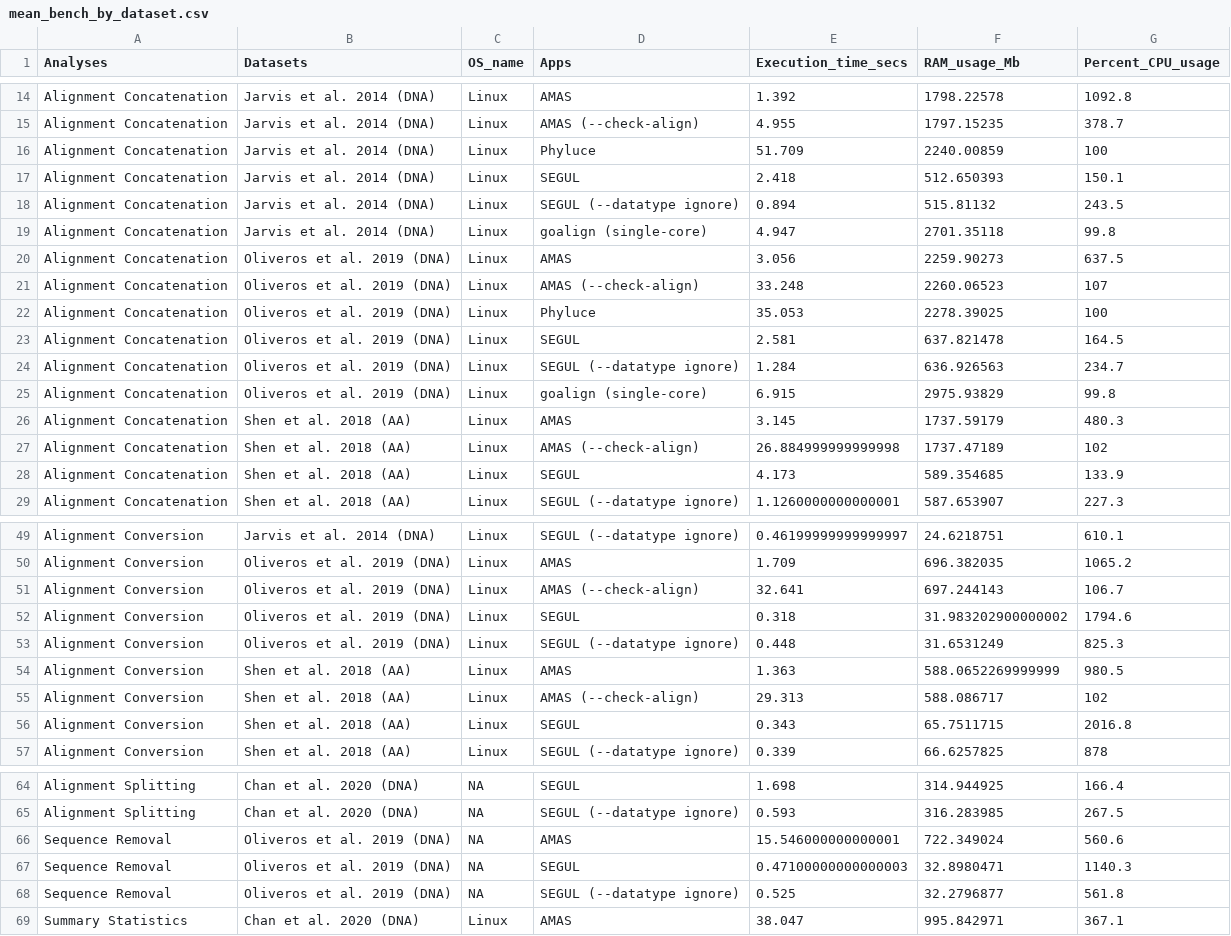
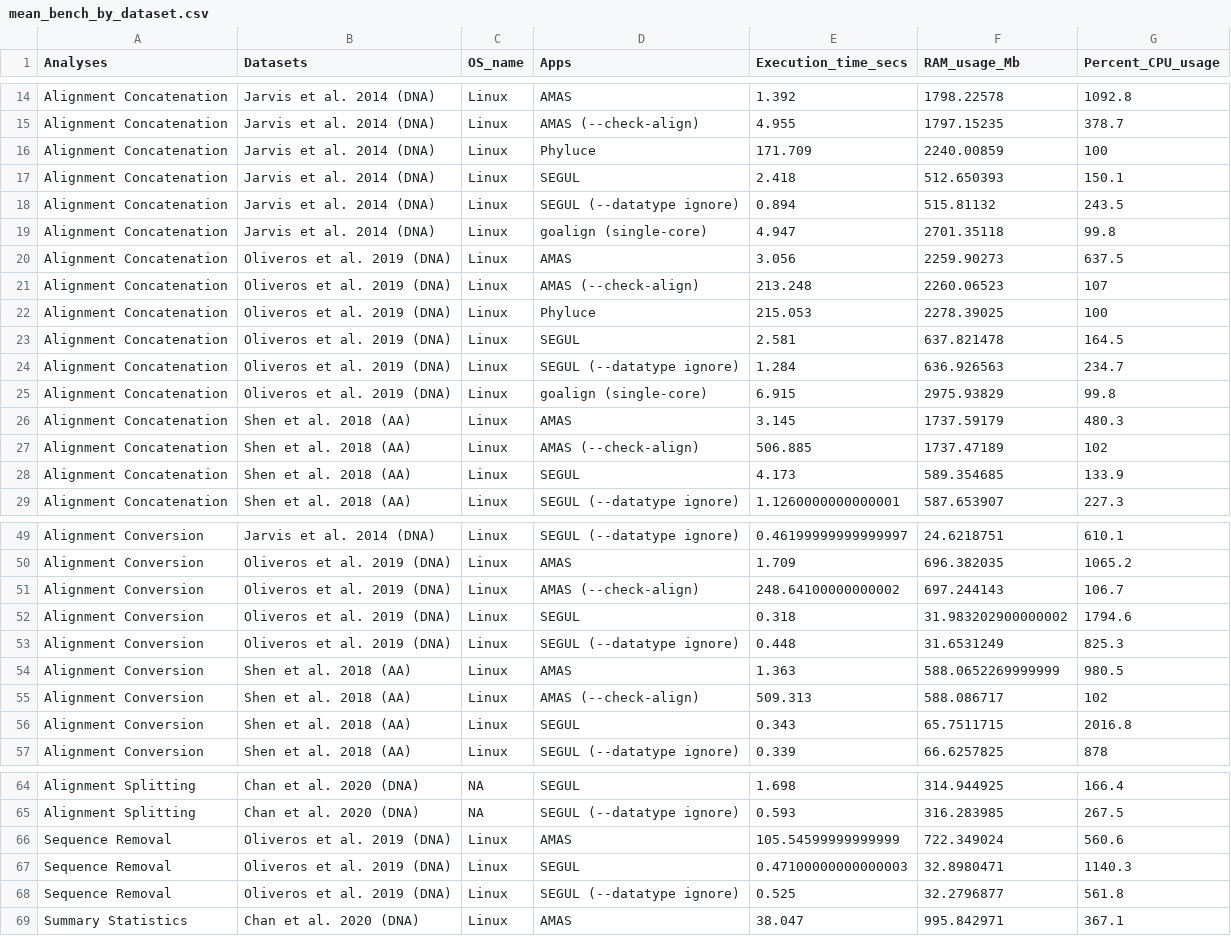
Before and after one commit to hhandika/segul-bench, a CSV file: results/mean_bench_by_dataset.csv, drawn as a sheet; only a part is shown, gaps mark what is left out; the diff covers the shown part only.

```diff
--- a/results/mean_bench_by_dataset.csv
+++ b/results/mean_bench_by_dataset.csv
@@ -15,3 +15,3 @@ Alignment Concatenation,Jarvis et al. 2014 (DNA),Linux,AMAS,1.392,1798.22578,109
 Alignment Concatenation,Jarvis et al. 2014 (DNA),Linux,AMAS (--check-align),4.955,1797.15235,378.7
-Alignment Concatenation,Jarvis et al. 2014 (DNA),Linux,Phyluce,51.709,2240.00859,100
+Alignment Concatenation,Jarvis et al. 2014 (DNA),Linux,Phyluce,171.709,2240.00859,100
 Alignment Concatenation,Jarvis et al. 2014 (DNA),Linux,SEGUL,2.418,512.650393,150.1
@@ -20,4 +20,4 @@ Alignment Concatenation,Jarvis et al. 2014 (DNA),Linux,goalign (single-core),4.9
 Alignment Concatenation,Oliveros et al. 2019 (DNA),Linux,AMAS,3.056,2259.90273,637.5
-Alignment Concatenation,Oliveros et al. 2019 (DNA),Linux,AMAS (--check-align),33.248,2260.06523,107
-Alignment Concatenation,Oliveros et al. 2019 (DNA),Linux,Phyluce,35.053,2278.39025,100
+Alignment Concatenation,Oliveros et al. 2019 (DNA),Linux,AMAS (--check-align),213.248,2260.06523,107
+Alignment Concatenation,Oliveros et al. 2019 (DNA),Linux,Phyluce,215.053,2278.39025,100
 Alignment Concatenation,Oliveros et al. 2019 (DNA),Linux,SEGUL,2.581,637.821478,164.5
@@ -26,3 +26,3 @@ Alignment Concatenation,Oliveros et al. 2019 (DNA),Linux,goalign (single-core),6
 Alignment Concatenation,Shen et al. 2018 (AA),Linux,AMAS,3.145,1737.59179,480.3
-Alignment Concatenation,Shen et al. 2018 (AA),Linux,AMAS (--check-align),26.884999999999998,1737.47189,102
+Alignment Concatenation,Shen et al. 2018 (AA),Linux,AMAS (--check-align),506.885,1737.47189,102
 Alignment Concatenation,Shen et al. 2018 (AA),Linux,SEGUL,4.173,589.354685,133.9
@@ -50,3 +50,3 @@ Alignment Conversion,Jarvis et al. 2014 (DNA),Linux,SEGUL (--datatype ignore),0.
 Alignment Conversion,Oliveros et al. 2019 (DNA),Linux,AMAS,1.709,696.382035,1065.2
-Alignment Conversion,Oliveros et al. 2019 (DNA),Linux,AMAS (--check-align),32.641,697.244143,106.7
+Alignment Conversion,Oliveros et al. 2019 (DNA),Linux,AMAS (--check-align),248.64100000000002,697.244143,106.7
 Alignment Conversion,Oliveros et al. 2019 (DNA),Linux,SEGUL,0.318,31.983202900000002,1794.6
@@ -54,3 +54,3 @@ Alignment Conversion,Oliveros et al. 2019 (DNA),Linux,SEGUL (--datatype ignore),
 Alignment Conversion,Shen et al. 2018 (AA),Linux,AMAS,1.363,588.0652269999999,980.5
-Alignment Conversion,Shen et al. 2018 (AA),Linux,AMAS (--check-align),29.313,588.086717,102
+Alignment Conversion,Shen et al. 2018 (AA),Linux,AMAS (--check-align),509.313,588.086717,102
 Alignment Conversion,Shen et al. 2018 (AA),Linux,SEGUL,0.343,65.7511715,2016.8
@@ -65,5 +65,5 @@ Alignment Splitting,Chan et al. 2020 (DNA),NA,SEGUL,1.698,314.944925,166.4
 Alignment Splitting,Chan et al. 2020 (DNA),NA,SEGUL (--datatype ignore),0.593,316.283985,267.5
-Sequence Removal,Oliveros et al. 2019 (DNA),NA,AMAS,15.546000000000001,722.349024,560.6
-Sequence Removal,Oliveros et al. 2019 (DNA),NA,SEGUL,0.47100000000000003,32.8980471,1140.3
-Sequence Removal,Oliveros et al. 2019 (DNA),NA,SEGUL (--datatype ignore),0.525,32.2796877,561.8
+Sequence Removal,Oliveros et al. 2019 (DNA),Linux,AMAS,105.54599999999999,722.349024,560.6
+Sequence Removal,Oliveros et al. 2019 (DNA),Linux,SEGUL,0.47100000000000003,32.8980471,1140.3
+Sequence Removal,Oliveros et al. 2019 (DNA),Linux,SEGUL (--datatype ignore),0.525,32.2796877,561.8
 Summary Statistics,Chan et al. 2020 (DNA),Linux,AMAS,38.047,995.842971,367.1
```
Also changed, not shown: 4 edited cells elsewhere in this file, data/revision_data.csv, results/diff_mean_bench_by_analyses.csv, 6 other files.
